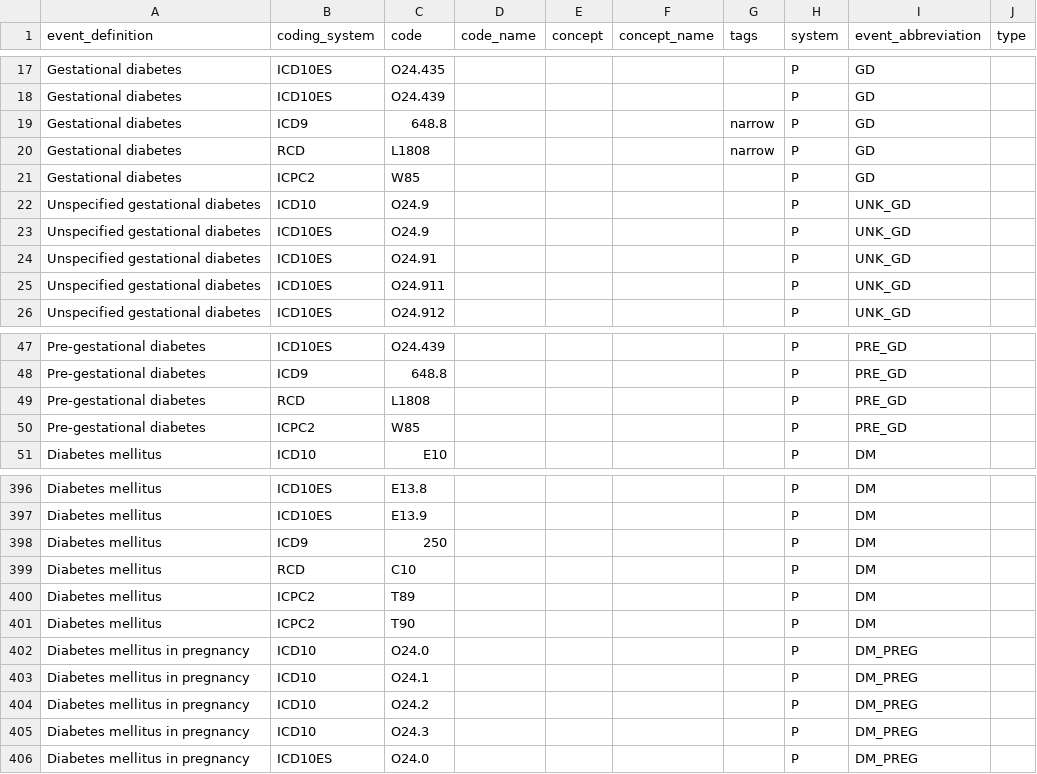
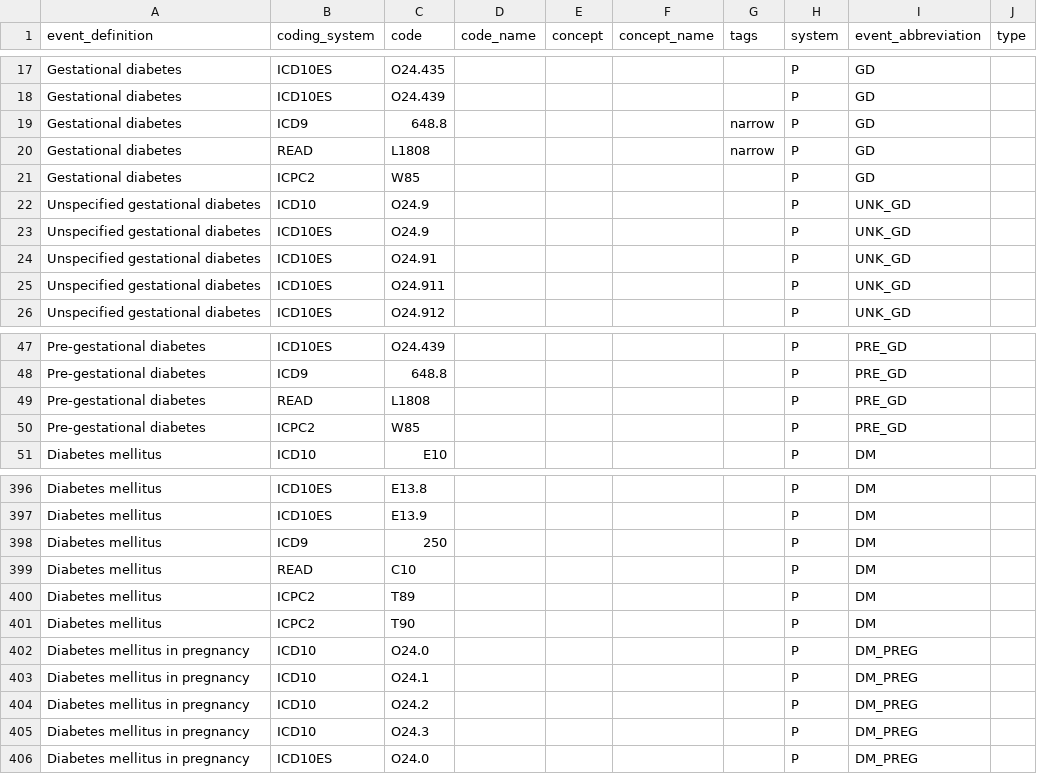
Before and after one commit to UMC-Utrecht-RWE/ConcePTION-DP4_Migraine, a CSV file: p_steps/codelists/gestational_diabetes_codelist.csv, drawn as a sheet; only a part is shown, gaps mark what is left out.

```diff
--- a/p_steps/codelists/gestational_diabetes_codelist.csv
+++ b/p_steps/codelists/gestational_diabetes_codelist.csv
@@ -19,3 +19,3 @@ Gestational diabetes;ICD10ES; O24.439;;;;;P;GD;
 Gestational diabetes;ICD9;648.8;;;;narrow;P;GD;
-Gestational diabetes;RCD;L1808;;;;narrow;P;GD;
+Gestational diabetes;READ;L1808;;;;narrow;P;GD;
 Gestational diabetes;ICPC2;W85;;;;;P;GD;
@@ -48,3 +48,3 @@ Pre-gestational diabetes;ICD10ES; O24.439;;;;;P;PRE_GD;
 Pre-gestational diabetes;ICD9;648.8;;;;;P;PRE_GD;
-Pre-gestational diabetes;RCD;L1808;;;;;P;PRE_GD;
+Pre-gestational diabetes;READ;L1808;;;;;P;PRE_GD;
 Pre-gestational diabetes;ICPC2;W85;;;;;P;PRE_GD;
@@ -398,3 +398,3 @@ Diabetes mellitus;ICD10ES;E13.9;;;;;P;DM;
 Diabetes mellitus;ICD9;250;;;;;P;DM;
-Diabetes mellitus;RCD;C10;;;;;P;DM;
+Diabetes mellitus;READ;C10;;;;;P;DM;
 Diabetes mellitus;ICPC2;T89;;;;;P;DM;
```
Also changed, not shown: p_steps/codelists/migraine_codelist.csv, p_steps/codelists/pre_eclampsia_codelist.csv, 3 other files.
